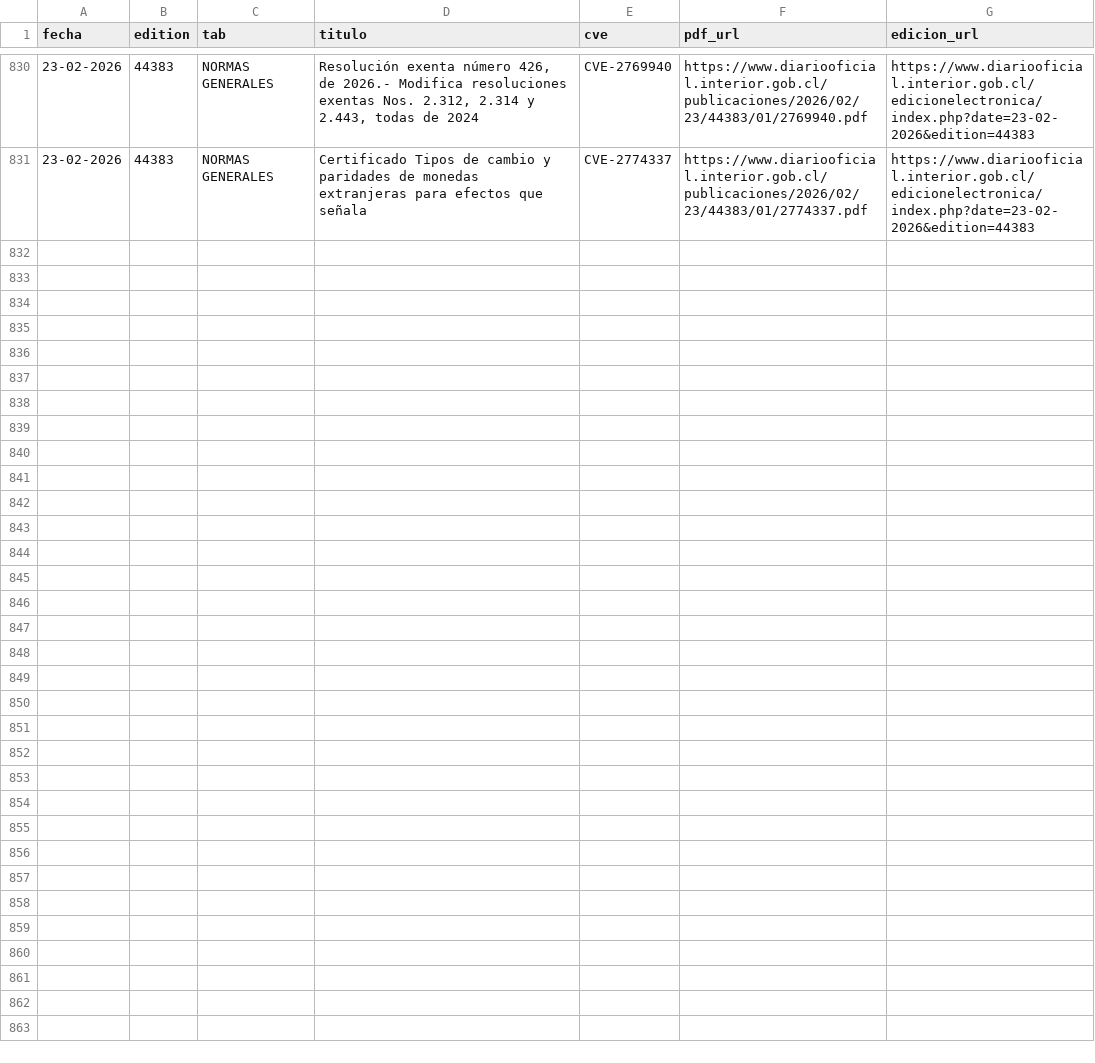
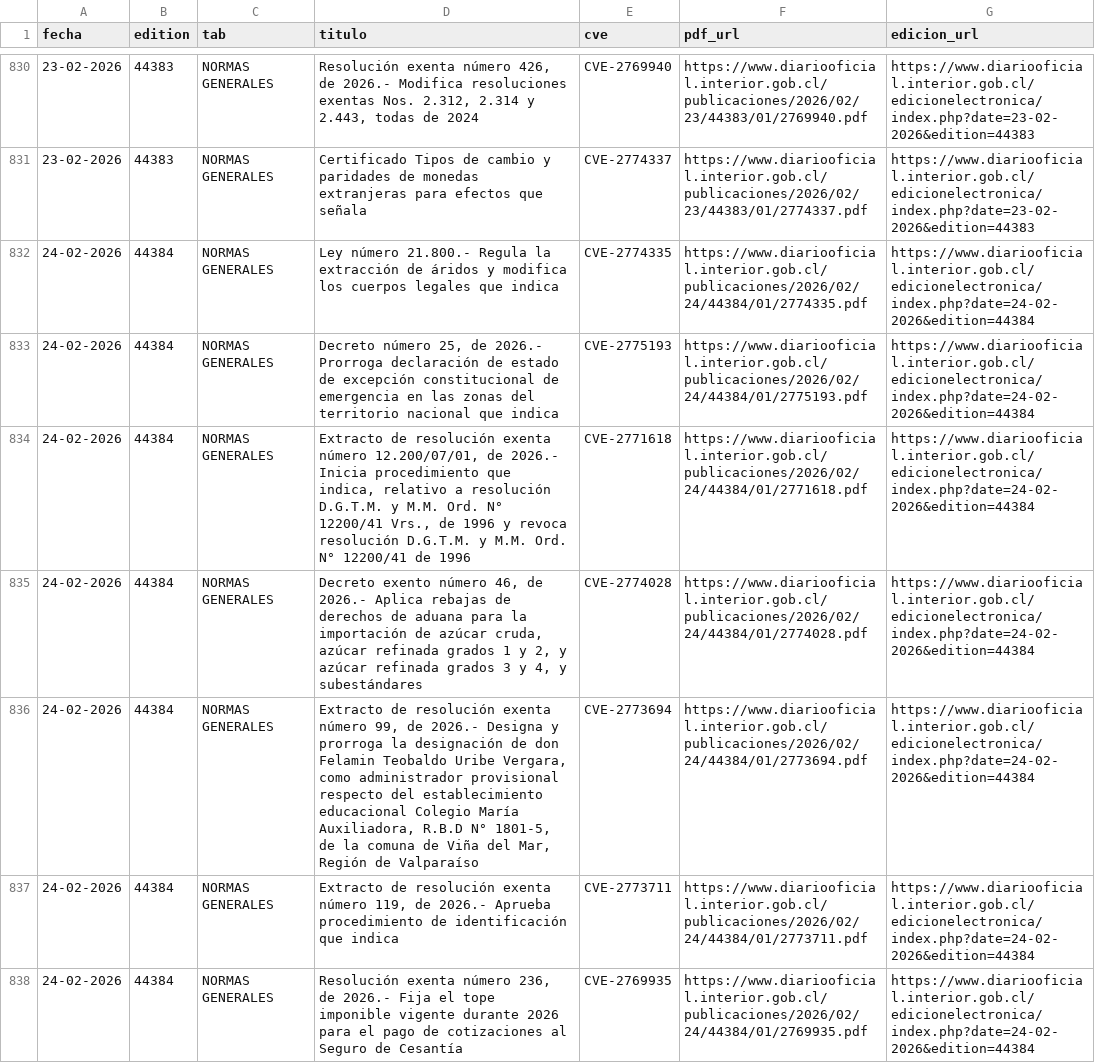
Before and after one commit to Panchetos69/Observatorio-Politico-V1, a CSV file: DIARIO_OFICIAL_EXPORT/diario_oficial_20260101_20260228.csv, drawn as a sheet; only a part is shown, gaps mark what is left out; the diff covers the shown part only; the diff names each change by its address in the sheet, - before the commit and + after, or states it on an @@ line.

```diff
--- a/DIARIO_OFICIAL_EXPORT/diario_oficial_20260101_20260228.csv
+++ b/DIARIO_OFICIAL_EXPORT/diario_oficial_20260101_20260228.csv
+row 832: 24-02-2026 | 44384 | NORMAS GENERALES | Ley número 21.800.- Regula la extracción de áridos y modifica los cuerpos legales que indica | CVE-2774335 | https://www.diariooficial.interior.gob.cl/publicaciones/2026/02/24/44384/01/2774335.pdf | https://www.diariooficial.interior.gob.cl/edicionelectronica/index.php?date=24-02-2026&edition=44384
+row 833: 24-02-2026 | 44384 | NORMAS GENERALES | Decreto número 25, de 2026.- Prorroga declaración de estado de excepción constitucional de emergencia en las zonas del territorio nacional que indica | CVE-2775193 | https://www.diariooficial.interior.gob.cl/publicaciones/2026/02/24/44384/01/2775193.pdf | https://www.diariooficial.interior.gob.cl/edicionelectronica/index.php?date=24-02-2026&edition=44384
+row 834: 24-02-2026 | 44384 | NORMAS GENERALES | Extracto de resolución exenta número 12.200/07/01, de 2026.- Inicia procedimiento que indica, relativo a resolución D.G.T.M. y M.M. Ord. N° 12200/41 Vrs., de 1996 y revoca resolución D.G.T.M. y M.M. Ord. N° 12200/41 de 1996 | CVE-2771618 | https://www.diariooficial.interior.gob.cl/publicaciones/2026/02/24/44384/01/2771618.pdf | https://www.diariooficial.interior.gob.cl/edicionelectronica/index.php?date=24-02-2026&edition=44384
+row 835: 24-02-2026 | 44384 | NORMAS GENERALES | Decreto exento número 46, de 2026.- Aplica rebajas de derechos de aduana para la importación de azúcar cruda, azúcar refinada grados 1 y 2, y azúcar refinada grados 3 y 4, y subestándares | CVE-2774028 | https://www.diariooficial.interior.gob.cl/publicaciones/2026/02/24/44384/01/2774028.pdf | https://www.diariooficial.interior.gob.cl/edicionelectronica/index.php?date=24-02-2026&edition=44384
+row 836: 24-02-2026 | 44384 | NORMAS GENERALES | Extracto de resolución exenta número 99, de 2026.- Designa y prorroga la designación de don Felamin Teobaldo Uribe Vergara, como administrador provisional respecto del establecimiento educacional Colegio María Auxiliadora, R.B.D N° 1801-5, de la comuna de Viña del Mar, Región de Valparaíso | CVE-2773694 | https://www.diariooficial.interior.gob.cl/publicaciones/2026/02/24/44384/01/2773694.pdf | https://www.diariooficial.interior.gob.cl/edicionelectronica/index.php?date=24-02-2026&edition=44384
+row 837: 24-02-2026 | 44384 | NORMAS GENERALES | Extracto de resolución exenta número 119, de 2026.- Aprueba procedimiento de identificación que indica | CVE-2773711 | https://www.diariooficial.interior.gob.cl/publicaciones/2026/02/24/44384/01/2773711.pdf | https://www.diariooficial.interior.gob.cl/edicionelectronica/index.php?date=24-02-2026&edition=44384
+row 838: 24-02-2026 | 44384 | NORMAS GENERALES | Resolución exenta número 236, de 2026.- Fija el tope imponible vigente durante 2026 para el pago de cotizaciones al Seguro de Cesantía | CVE-2769935 | https://www.diariooficial.interior.gob.cl/publicaciones/2026/02/24/44384/01/2769935.pdf | https://www.diariooficial.interior.gob.cl/edicionelectronica/index.php?date=24-02-2026&edition=44384
```
Also changed, not shown: 6 added rows elsewhere in this file, 5 other files.
